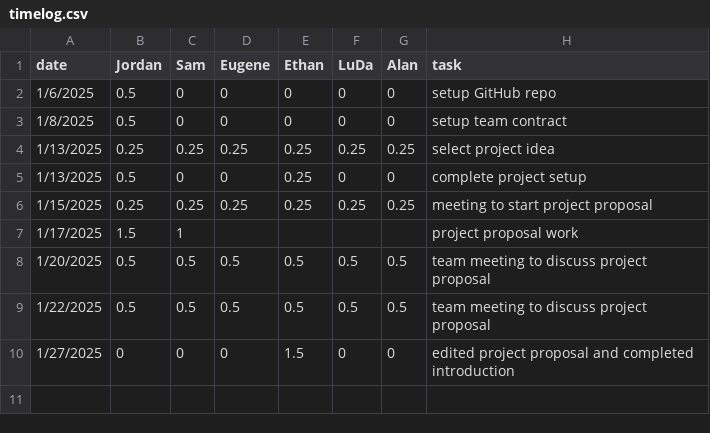
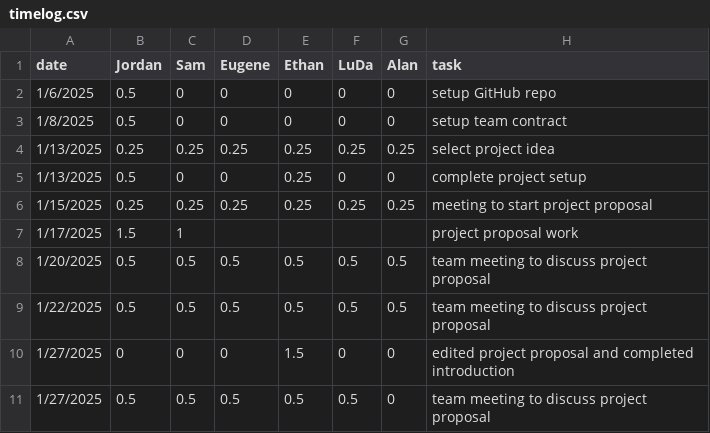
Before and after one commit to eugene-bosca/Pick-Pic-Project, a CSV file: timelog.csv, drawn as a sheet.

Commit message:
Update timelog.csv

```diff
--- a/timelog.csv
+++ b/timelog.csv
@@ -10 +10,2 @@ date,Jordan,Sam,Eugene,Ethan,LuDa,Alan,task
 1/27/2025,0,0,0,1.5,0,0,edited project proposal and completed introduction
+1/27/2025,0.5,0.5,0.5,0.5,0.5,0, team meeting to discuss project proposal
```
